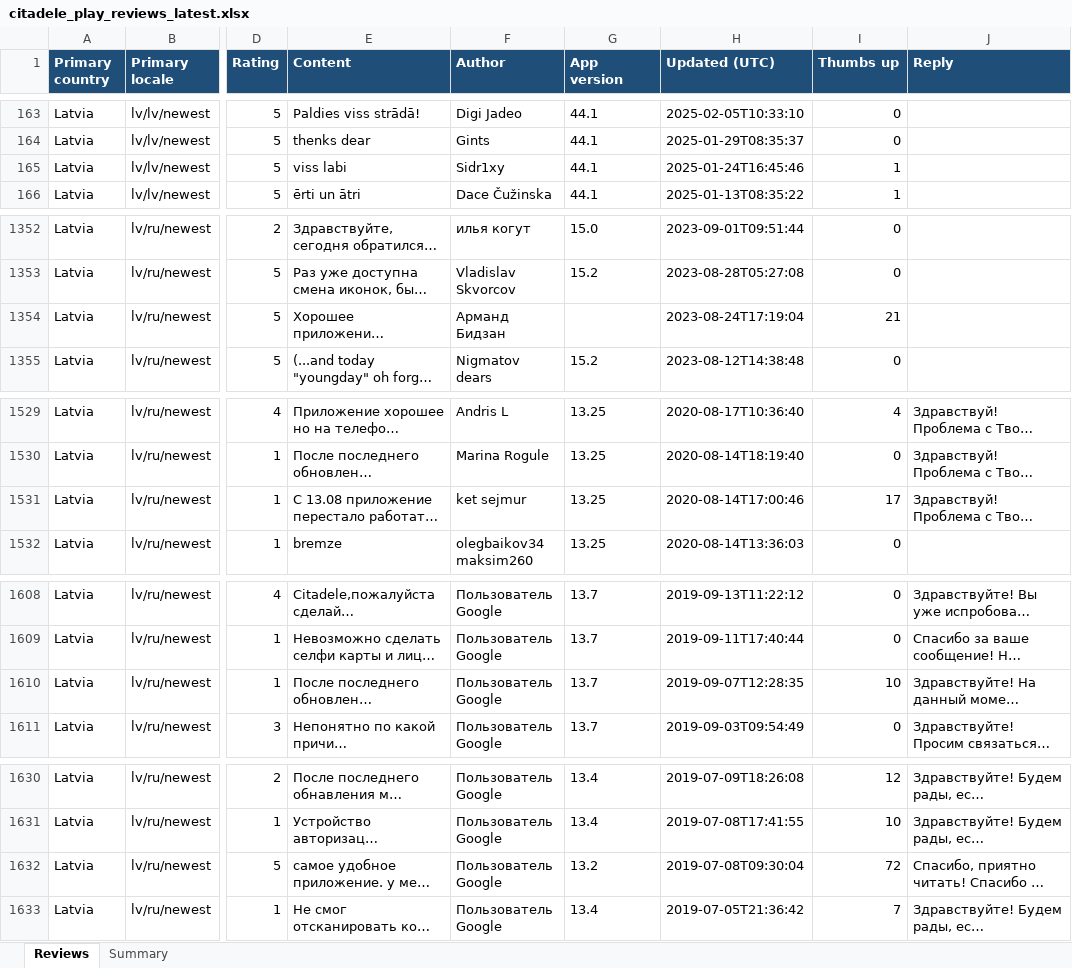
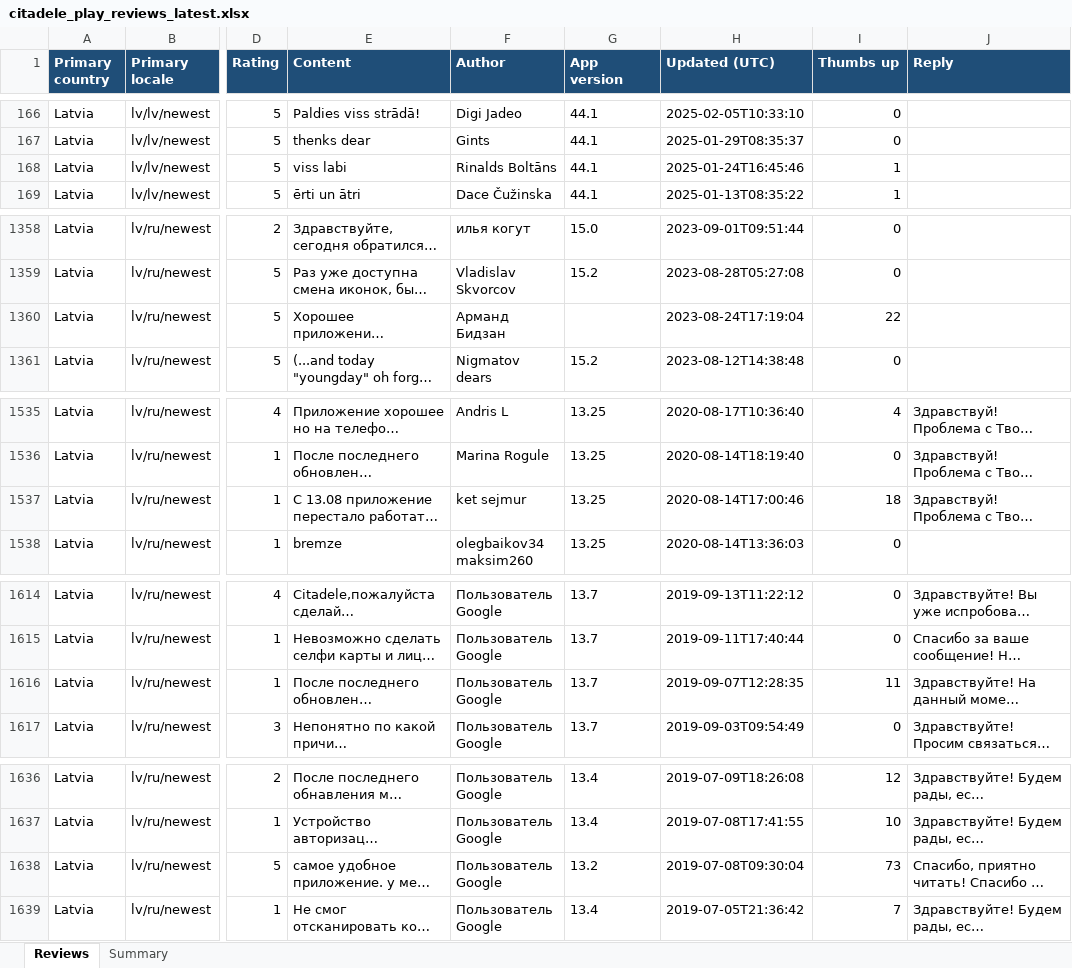
Before and after one commit to KATRINAPAVL/mobile-app-customer-reviews, an Excel workbook: output/citadele_play_reviews_latest.xlsx, sheet Reviews, drawn as a sheet; only a part is shown, gaps mark what is left out; long unchanged cells end in …; values as stored, in another font and other column widths than the file's, no borders; addresses are those after the commit; the diff covers the shown part only; the diff names each change by its address in the sheet, - before the commit and + after, or states it on an @@ line.

```diff
--- a/output/citadele_play_reviews_latest.xlsx (sheet Reviews)
+++ b/output/citadele_play_reviews_latest.xlsx (sheet Reviews)
-F168 (Author): Sidr1xy
+F168 (Author): Rinalds Boltāns
-I1360 (Thumbs up): 21
+I1360 (Thumbs up): 22
-I1537 (Thumbs up): 17
+I1537 (Thumbs up): 18
-I1616 (Thumbs up): 10
+I1616 (Thumbs up): 11
-I1638 (Thumbs up): 72
+I1638 (Thumbs up): 73
```
Also changed, not shown: 8 added rows and 1 edited cell elsewhere in this sheet, sheet Summary, 7 other files.
